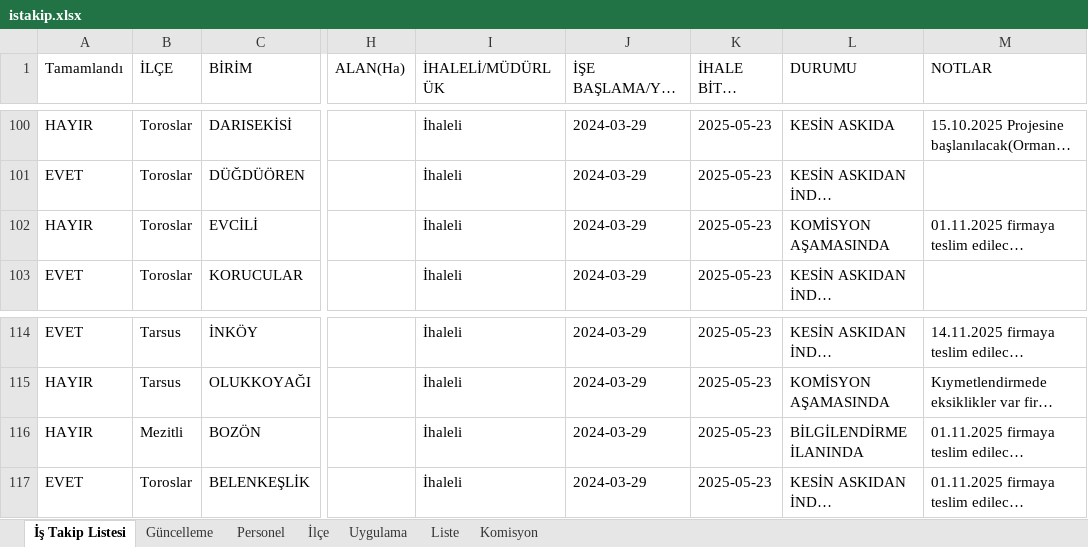
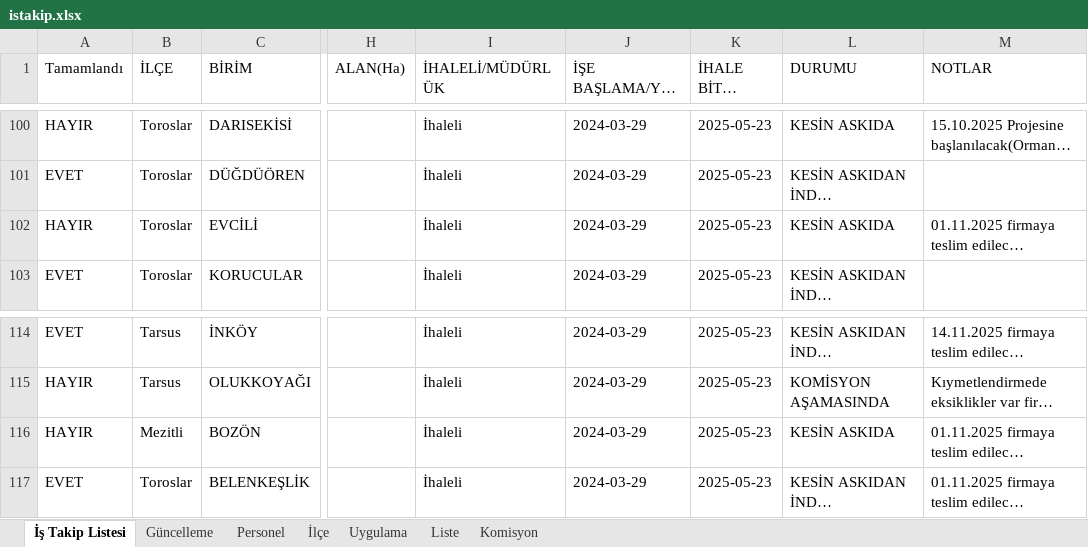
Before and after one commit to gokhangeo/ihale, an Excel workbook: istakip.xlsx, sheet İş Takip Listesi, drawn as a sheet; only a part is shown, gaps mark what is left out; long unchanged cells end in …; values as stored, in another font and other column widths than the file's, no borders; the diff names each change by its address in the sheet, - before the commit and + after, or states it on an @@ line.

Commit message:
İş Takip Güncellemesi - 20.05.2026 12:40:02

```diff
--- a/istakip.xlsx (sheet İş Takip Listesi)
+++ b/istakip.xlsx (sheet İş Takip Listesi)
-L102 (DURUMU): KOMİSYON AŞAMASINDA
+L102 (DURUMU): KESİN ASKIDA
-L116 (DURUMU): BİLGİLENDİRME İLANINDA
+L116 (DURUMU): KESİN ASKIDA
```
Also changed, not shown: sheet Güncelleme.
